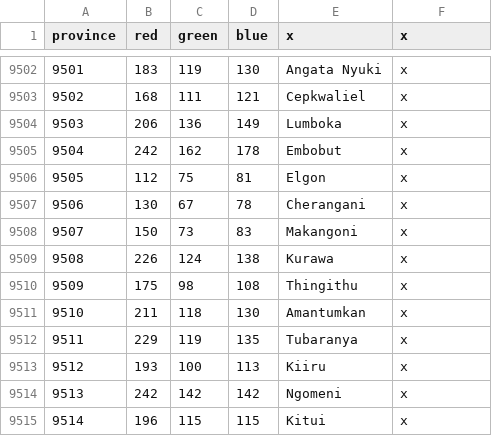
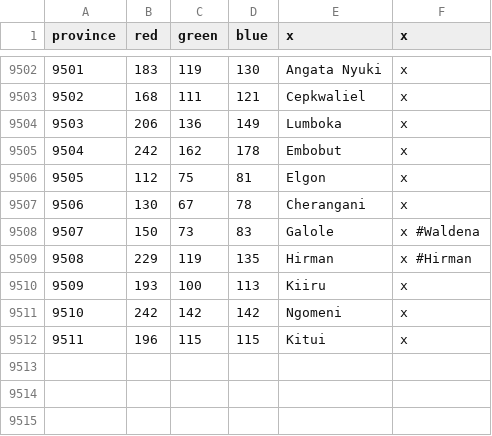
Before and after one commit to LeRoi6/Africa-Universalis-Modding-Community, a CSV file: map/definition.csv, drawn as a sheet; only a part is shown, gaps mark what is left out; removed rows and columns are numbered as before the commit, all else as after; the diff names each change by its address in the sheet, - before the commit and + after, or states it on an @@ line.

```diff
--- a/map/definition.csv
+++ b/map/definition.csv
-E9508 (x): Makangoni
+E9508 (x): Galole
-F9508 (x): x
+F9508 (x): x #Waldena
-row 9509: 9508 | 226 | 124 | 138 | Kurawa | x
-row 9510: 9509 | 175 | 98 | 108 | Thingithu | x
-row 9511: 9510 | 211 | 118 | 130 | Amantumkan | x
@@ column A (province) renumbered from row 9509 down @@
-E9509 (x): Tubaranya
+E9509 (x): Hirman
-F9509 (x): x
+F9509 (x): x #Hirman
```
Also changed, not shown: 20 other files.
